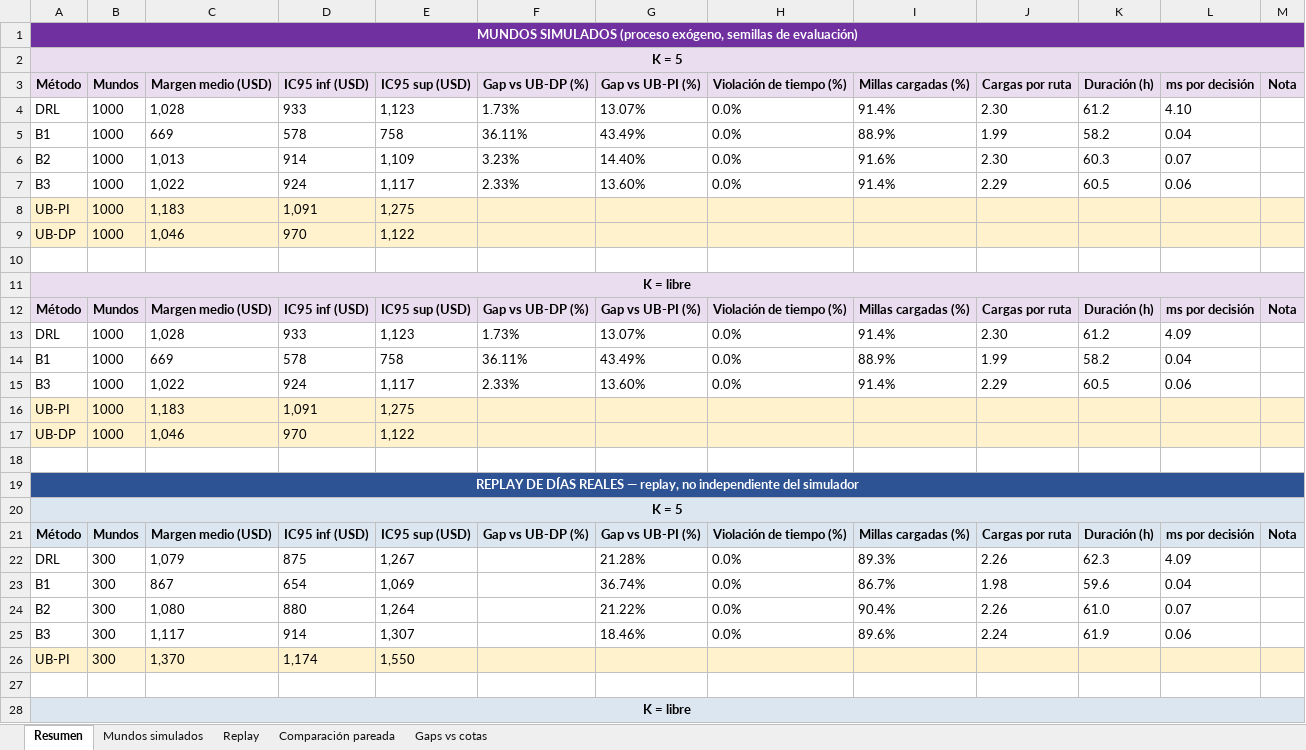
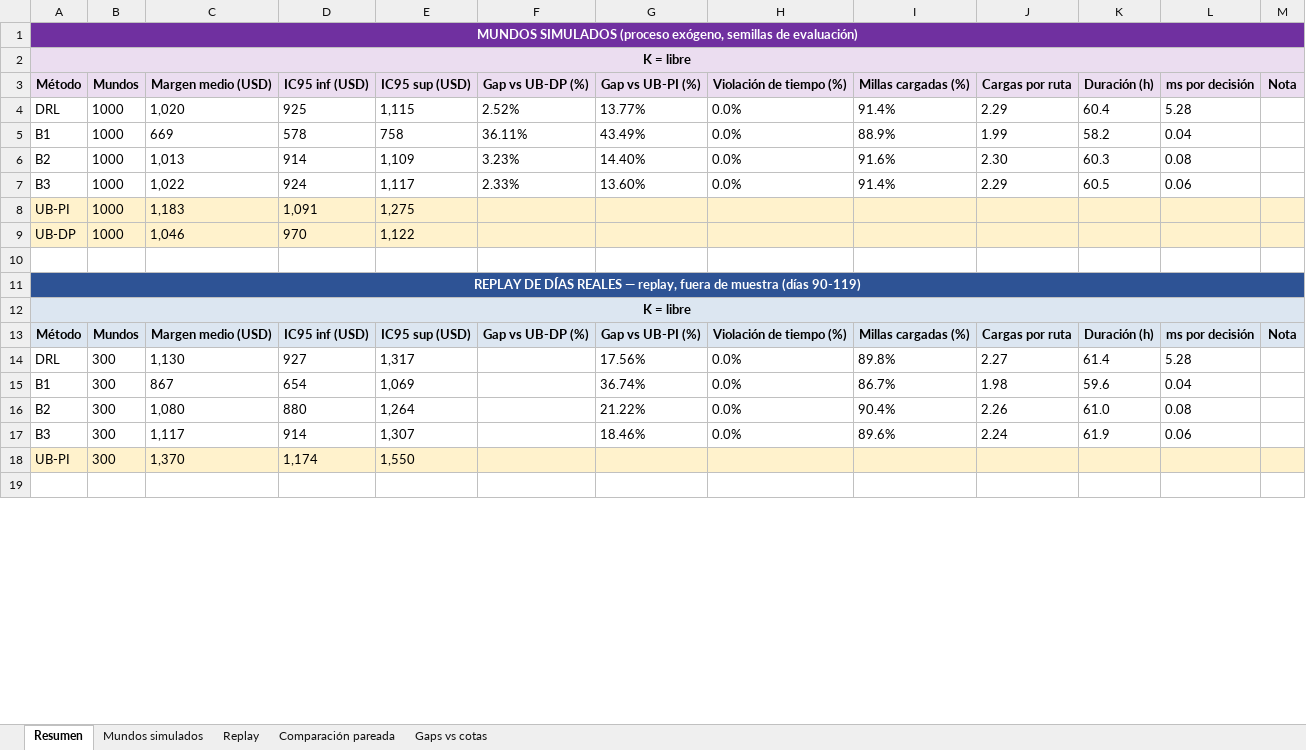
Before and after one commit to aptafur230701/Routing_Pricing_V2, an Excel workbook: results/10nodes/DRL_Routing_Summary_AM.xlsx, sheet Resumen, drawn as a sheet; only a part is shown; the shorter side is filled out with more unchanged rows; values as stored, in another font and other column widths than the file's, no borders; removed rows and columns are numbered as before the commit, all else as after; the diff covers the shown part only; the diff names each change by its address in the sheet, - before the commit and + after, or states it on an @@ line.

```diff
--- a/results/10nodes/DRL_Routing_Summary_AM.xlsx (sheet Resumen)
+++ b/results/10nodes/DRL_Routing_Summary_AM.xlsx (sheet Resumen)
-A2 (Método): K = 5
+A2 (Método): K = libre
-C4 (Margen medio (USD)): 1,028
+C4 (Margen medio (USD)): 1,020
-D4 (IC95 inf (USD)): 933
+D4 (IC95 inf (USD)): 925
-E4 (IC95 sup (USD)): 1,123
+E4 (IC95 sup (USD)): 1,115
-F4 (Gap vs UB-DP (%)): 1.73%
+F4 (Gap vs UB-DP (%)): 2.52%
-G4 (Gap vs UB-PI (%)): 13.07%
+G4 (Gap vs UB-PI (%)): 13.77%
-J4 (Cargas por ruta): 2.30
+J4 (Cargas por ruta): 2.29
-K4 (Duración (h)): 61.2
+K4 (Duración (h)): 60.4
-L4 (ms por decisión): 4.10
+L4 (ms por decisión): 5.28
-L6 (ms por decisión): 0.07
+L6 (ms por decisión): 0.08
+row 11: REPLAY DE DÍAS REALES — replay, fuera de muestra (días 90-119)
-row 13: DRL | 1000 | 1,028 | 933 | 1,123 | 1.73% | 13.07% | 0.0% | 91.4% | 2.30 | 61.2 | 4.09
-row 14: B1 | 1000 | 669 | 578 | 758 | 36.11% | 43.49% | 0.0% | 88.9% | 1.99 | 58.2 | 0.04
-row 15: B3 | 1000 | 1,022 | 924 | 1,117 | 2.33% | 13.60% | 0.0% | 91.4% | 2.29 | 60.5 | 0.06
-row 16: UB-PI | 1000 | 1,183 | 1,091 | 1,275
-row 17: UB-DP | 1000 | 1,046 | 970 | 1,122
-row 14: (empty)
+row 14: DRL | 300 | 1,130 | 927 | 1,317 |  | 17.56% | 0.0% | 89.8% | 2.27 | 61.4 | 5.28
-row 19: REPLAY DE DÍAS REALES — replay, no independiente del simulador
-row 20: K = 5
-row 21: Método | Mundos | Margen medio (USD) | IC95 inf (USD) | IC95 sup (USD) | Gap vs UB-DP (%) | Gap vs UB-PI (%) | Violación de tiempo (%) | Millas cargadas (%) | Cargas por ruta | Duración (h) | ms por decisión | Nota
-row 22: DRL | 300 | 1,079 | 875 | 1,267 |  | 21.28% | 0.0% | 89.3% | 2.26 | 62.3 | 4.09
-L16 (ms por decisión): 0.07
+L16 (ms por decisión): 0.08
-row 25: B3 | 300 | 1,117 | 914 | 1,307 |  | 18.46% | 0.0% | 89.6% | 2.24 | 61.9 | 0.06
-row 26: UB-PI | 300 | 1,370 | 1,174 | 1,550
-row 27: (empty)
-row 28: K = libre
```
Also changed, not shown: 3 removed rows and 1 edited cell elsewhere in this sheet, sheet Mundos simulados, sheet Replay, sheet Comparación pareada, sheet Gaps vs cotas, results/10nodes/training_log_10nodes.xlsx, results/10nodes_control_s42/DRL_Routing_Summary_AM.xlsx, 47 other files.
